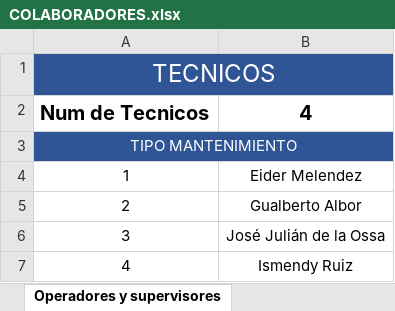
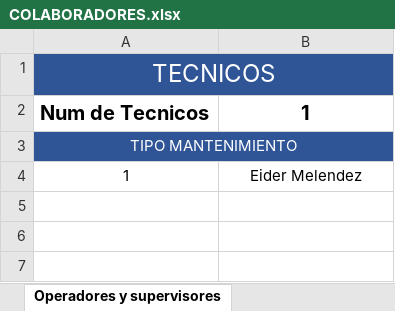
Before and after one commit to ElkynSG/WorkControl, an Excel workbook: COLABORADORES.xlsx, sheet Operadores y supervisores, drawn as a sheet; values as stored, in another font and other column widths than the file's, no borders; the diff names each change by its address in the sheet, - before the commit and + after, or states it on an @@ line.

```diff
--- a/COLABORADORES.xlsx (sheet Operadores y supervisores)
+++ b/COLABORADORES.xlsx (sheet Operadores y supervisores)
-B2: 4
+B2: 1
-row 5: 2 | Gualberto Albor
-row 6: 3 | José Julián de la Ossa
-row 7: 4 | Ismendy Ruiz
```
Also changed, not shown: sheet Colaboradores, sheet Equipos, sheet TipoMantenimiento, sheet LugaresMantenimiento, sheet Actividades, 34 other files.
